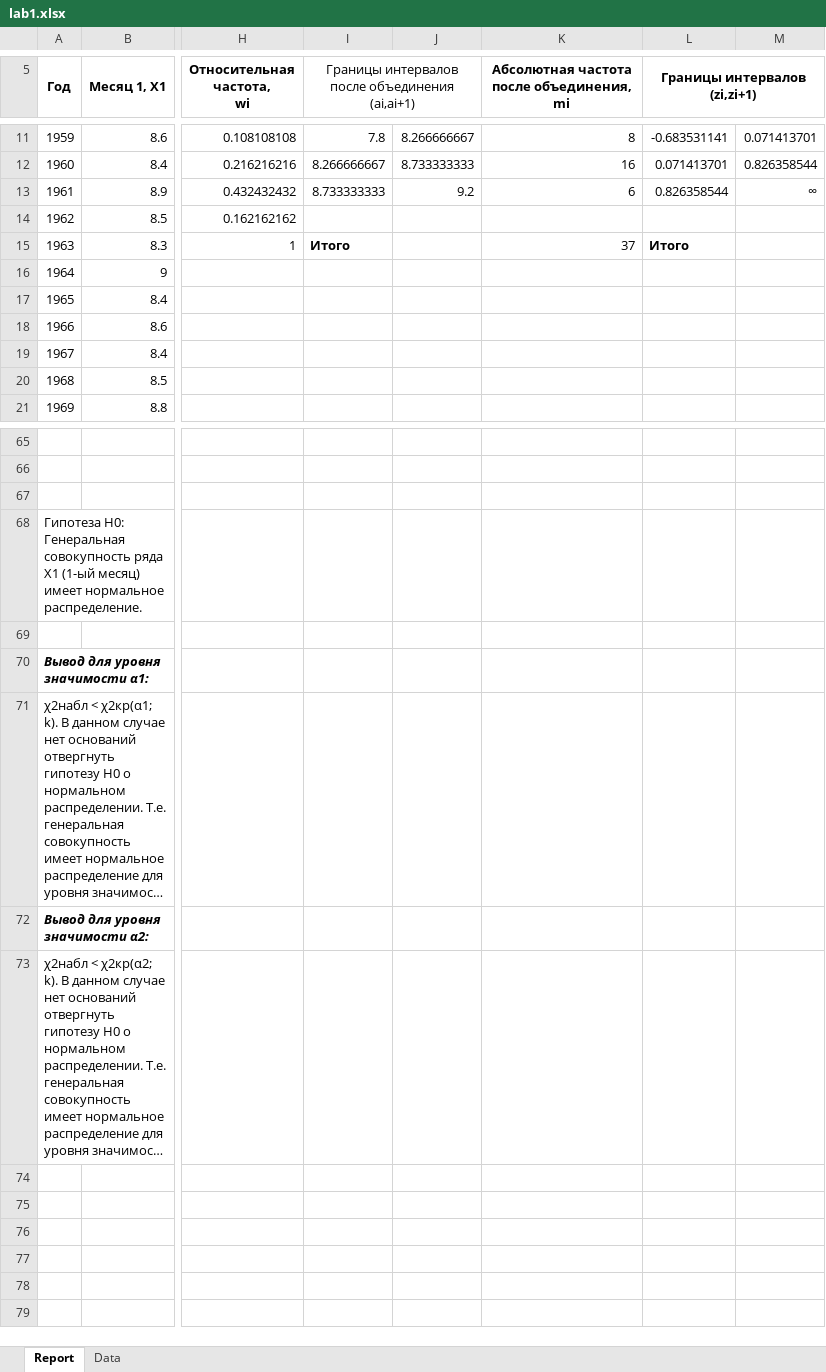
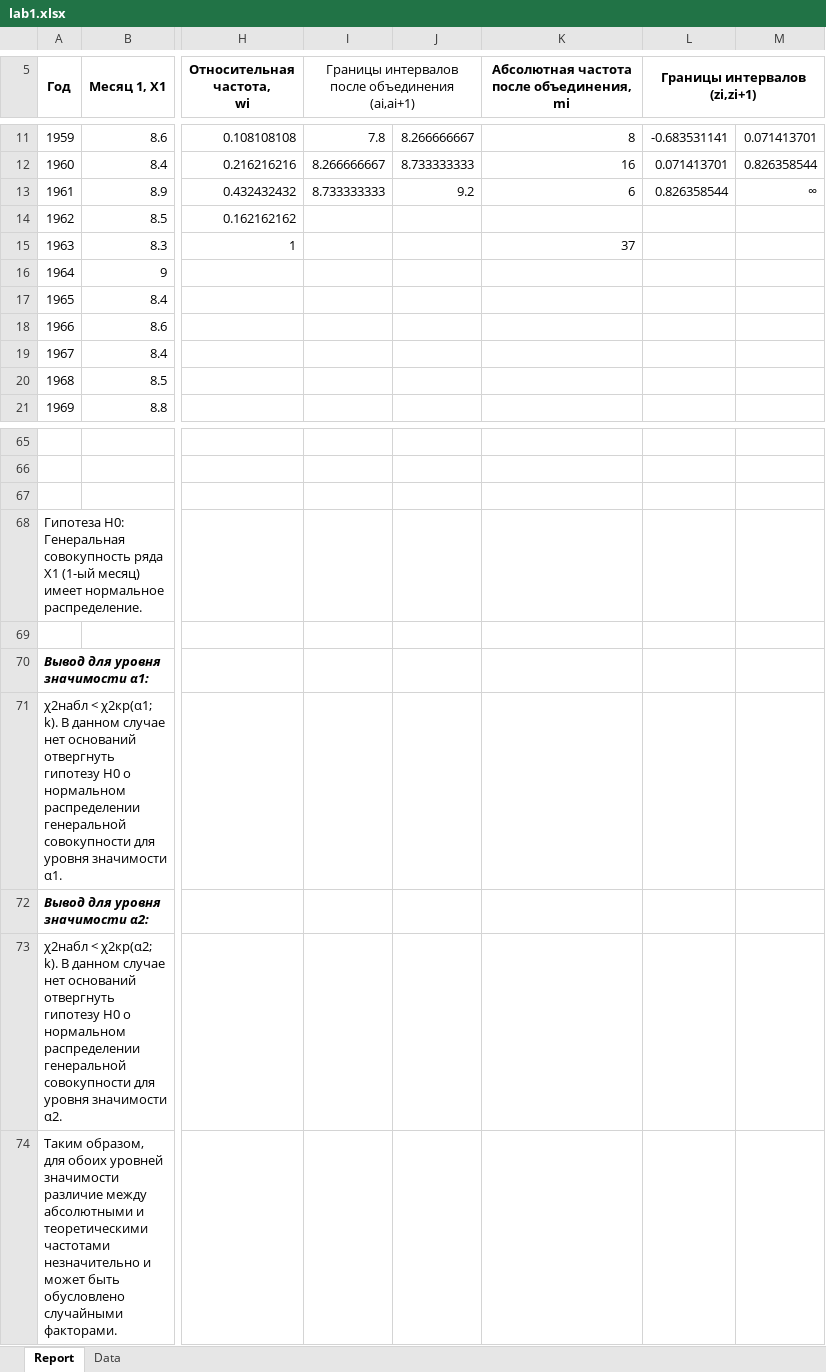
Before and after one commit to feelitbreak/uni, an Excel workbook: САВР/Лабораторные/lab1/lab1.xlsx, sheet Report, drawn as a sheet; only a part is shown, gaps mark what is left out; long unchanged cells end in …; values as stored, in another font and other column widths than the file's, no borders; charts and pictures not drawn; rows hold the shown columns only; the diff names each change by its address in the sheet, - before the commit and + after, or states it on an @@ line.

```diff
--- a/САВР/Лабораторные/lab1/lab1.xlsx (sheet Report)
+++ b/САВР/Лабораторные/lab1/lab1.xlsx (sheet Report)
-I15: Итого
+I15: (empty)
-L15 (Границы интервалов (zi,zi+1)): Итого
+L15 (Границы интервалов (zi,zi+1)): (empty)
@@ column A (Год) renumbered between rows 71 and 73 @@
+row 74: Таким образом, для обоих уровней значимости различие между абсолютными и теоретическими частотами незначительно и может быть обусловлено случайными факторами.
```
Also changed, not shown: 1 other file.
